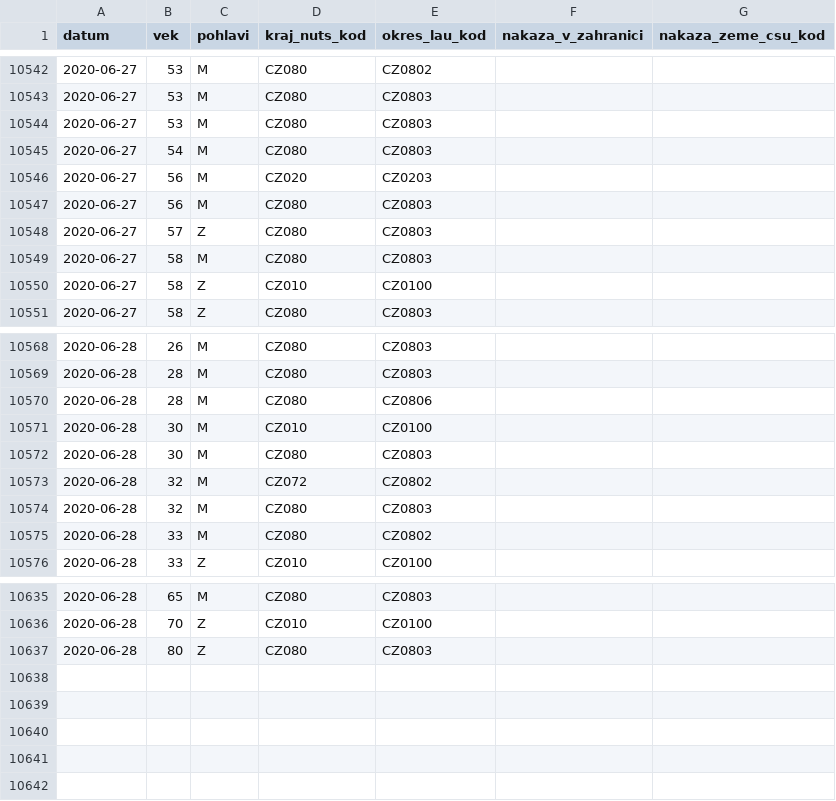
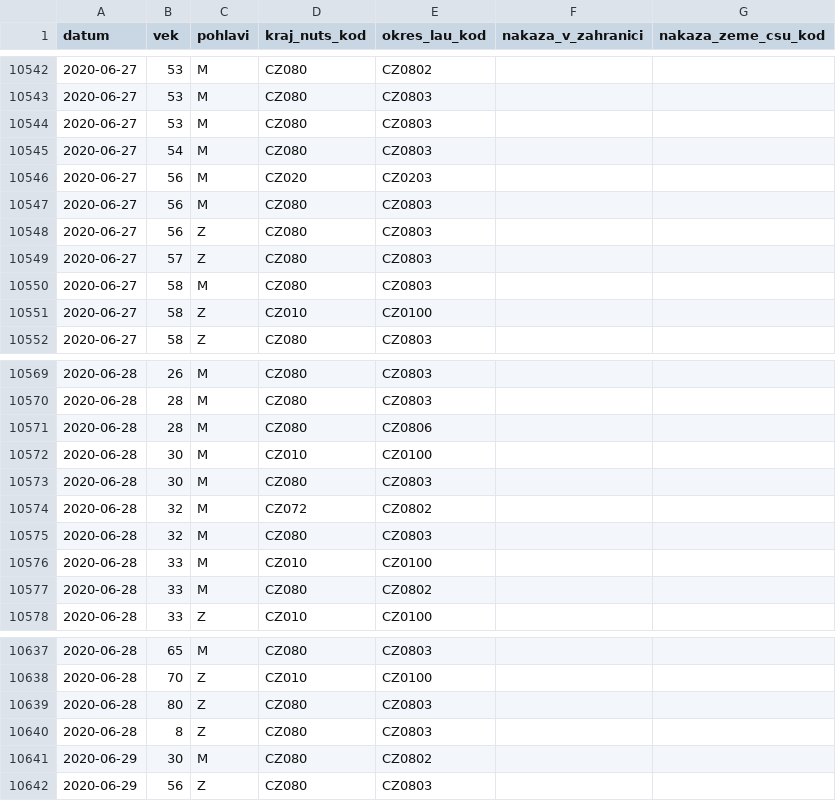
Before and after one commit to martin-majlis/covid-19, a CSV file: data/backup/onemocneni-aktualne.mzcr.cz_covid-19-v2/osoby-sorted.csv, drawn as a sheet; only a part is shown, gaps mark what is left out; the diff names each change by its address in the sheet, - before the commit and + after, or states it on an @@ line.

Commit message:
Automatic data update - sort - 2020-06-29 08:00:01+00:00

```diff
--- a/data/backup/onemocneni-aktualne.mzcr.cz_covid-19-v2/osoby-sorted.csv
+++ b/data/backup/onemocneni-aktualne.mzcr.cz_covid-19-v2/osoby-sorted.csv
+row 10548: 2020-06-27 | 56 | Z | CZ080 | CZ0803
+row 10576: 2020-06-28 | 33 | M | CZ010 | CZ0100
+row 10640: 2020-06-28 | 8 | Z | CZ080 | CZ0803
+row 10641: 2020-06-29 | 30 | M | CZ080 | CZ0802
+row 10642: 2020-06-29 | 56 | Z | CZ080 | CZ0803
```
Also changed, not shown: data/backup/onemocneni-aktualne.mzcr.cz_covid-19/osoby-sorted.csv.
